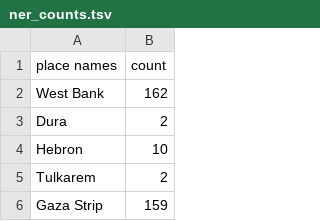
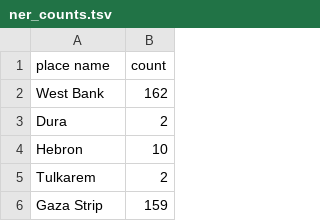
Before and after one commit to karimkhan119/FASDH25-portfolio2, a TSV file: scripts/ner_counts.tsv, drawn as a sheet; only a part is shown.

```diff
--- a/scripts/ner_counts.tsv
+++ b/scripts/ner_counts.tsv
@@ -1,2 +1,2 @@
-place names	count
+place name	count
 West Bank	162
```
Also changed, not shown: scripts/ner_gazetteer.tsv.
